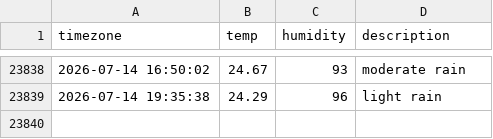
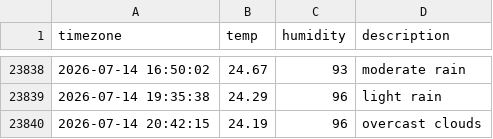
Before and after one commit to immune1029/seoul_weather, a CSV file: seoul_weather.csv, drawn as a sheet; only a part is shown, gaps mark what is left out.

```diff
--- a/seoul_weather.csv
+++ b/seoul_weather.csv
@@ -23839 +23839,2 @@ timezone,temp,humidity,description
 2026-07-14 19:35:38,24.29,96,light rain
+2026-07-14 20:42:15,24.19,96,overcast clouds
```
